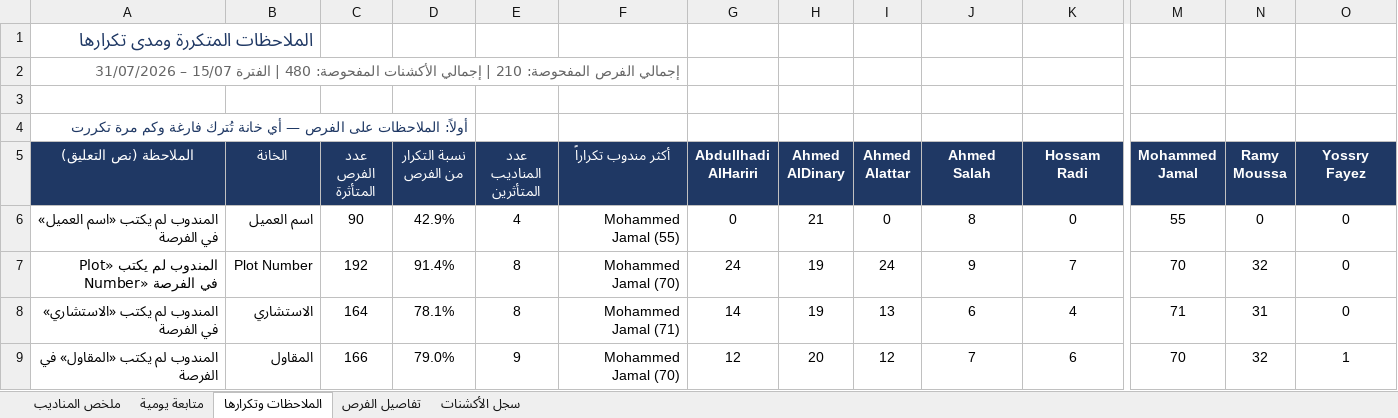
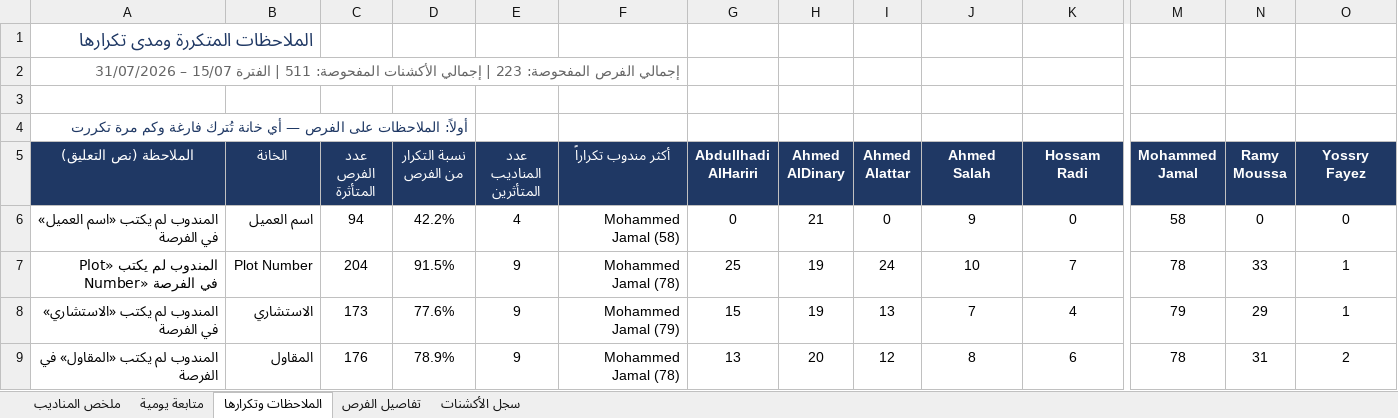
Before and after one commit to smou-lifts/daily, an Excel workbook: report.xlsx, sheet الملاحظات وتكرارها, drawn as a sheet; only a part is shown, gaps mark what is left out; values as stored, in another font and other column widths than the file's, no borders; conditional formats not drawn; the diff covers the shown part only; the diff names each change by its address in the sheet, - before the commit and + after, or states it on an @@ line.

```diff
--- a/report.xlsx (sheet الملاحظات وتكرارها)
+++ b/report.xlsx (sheet الملاحظات وتكرارها)
-A2 (الملاحظة (نص التعليق)): …الفرص المفحوصة: 210 | إجمالي الأكشنات المفحوصة: 480 | الفترة…
+A2 (الملاحظة (نص التعليق)): …الفرص المفحوصة: 223 | إجمالي الأكشنات المفحوصة: 511 | الفترة…
-C6 (عدد الفرص المتأثرة): 90
+C6 (عدد الفرص المتأثرة): 94
-D6 (نسبة التكرار من الفرص): 42.9%
+D6 (نسبة التكرار من الفرص): 42.2%
-F6 (أكثر مندوب تكراراً): Mohammed Jamal (55)
+F6 (أكثر مندوب تكراراً): Mohammed Jamal (58)
-J6 (Ahmed Salah): 8
+J6 (Ahmed Salah): 9
-M6 (Mohammed Jamal): 55
+M6 (Mohammed Jamal): 58
-C7 (عدد الفرص المتأثرة): 192
+C7 (عدد الفرص المتأثرة): 204
-D7 (نسبة التكرار من الفرص): 91.4%
+D7 (نسبة التكرار من الفرص): 91.5%
-E7:E8 (عدد المناديب المتأثرين): 8
+E7:E8 (عدد المناديب المتأثرين): 9
-F7 (أكثر مندوب تكراراً): Mohammed Jamal (70)
+F7 (أكثر مندوب تكراراً): Mohammed Jamal (78)
-G7 (Abdullhadi AlHariri): 24
+G7 (Abdullhadi AlHariri): 25
-J7 (Ahmed Salah): 9
+J7 (Ahmed Salah): 10
-M7 (Mohammed Jamal): 70
+M7 (Mohammed Jamal): 78
-N7 (Ramy Moussa): 32
+N7 (Ramy Moussa): 33
-O7:O8 (Yossry Fayez): 0
+O7:O8 (Yossry Fayez): 1
-C8 (عدد الفرص المتأثرة): 164
+C8 (عدد الفرص المتأثرة): 173
-D8 (نسبة التكرار من الفرص): 78.1%
+D8 (نسبة التكرار من الفرص): 77.6%
-F8 (أكثر مندوب تكراراً): Mohammed Jamal (71)
+F8 (أكثر مندوب تكراراً): Mohammed Jamal (79)
-G8 (Abdullhadi AlHariri): 14
+G8 (Abdullhadi AlHariri): 15
-J8 (Ahmed Salah): 6
+J8 (Ahmed Salah): 7
-M8 (Mohammed Jamal): 71
+M8 (Mohammed Jamal): 79
-N8 (Ramy Moussa): 31
+N8 (Ramy Moussa): 29
-C9 (عدد الفرص المتأثرة): 166
+C9 (عدد الفرص المتأثرة): 176
-D9 (نسبة التكرار من الفرص): 79.0%
+D9 (نسبة التكرار من الفرص): 78.9%
-F9 (أكثر مندوب تكراراً): Mohammed Jamal (70)
+F9 (أكثر مندوب تكراراً): Mohammed Jamal (78)
-G9 (Abdullhadi AlHariri): 12
+G9 (Abdullhadi AlHariri): 13
-J9 (Ahmed Salah): 7
+J9 (Ahmed Salah): 8
-M9 (Mohammed Jamal): 70
+M9 (Mohammed Jamal): 78
-N9 (Ramy Moussa): 32
+N9 (Ramy Moussa): 31
-O9 (Yossry Fayez): 1
+O9 (Yossry Fayez): 2
```
Also changed, not shown: 3 added rows, 3 removed rows and 72 edited cells elsewhere in this sheet, sheet سجل الأكشنات, sheet تفاصيل الفرص, sheet ملخص المناديب, sheet متابعة يومية, formulas that keep their value, 1 other file.
